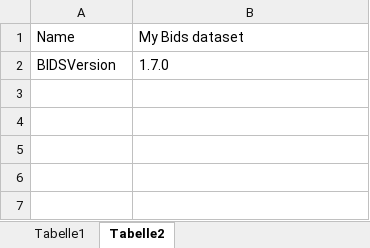
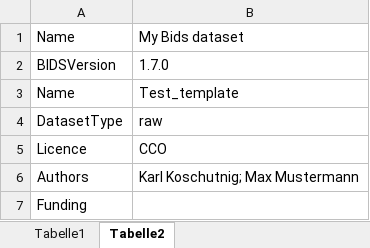
Before and after one commit to MRI-Lab-Graz/behave, an Excel workbook: data/template/participants_dataset.xlsx, sheet Tabelle2, drawn as a sheet; values as stored, in another font and other column widths than the file's, no borders; the diff names each change by its address in the sheet, - before the commit and + after, or states it on an @@ line.

```diff
--- a/data/template/participants_dataset.xlsx (sheet Tabelle2)
+++ b/data/template/participants_dataset.xlsx (sheet Tabelle2)
+row 3: Name | Test_template
+row 4: DatasetType | raw
+row 5: Licence | CCO
+row 6: Authors | Karl Koschutnig; Max Mustermann
+row 7: Funding
```
Also changed, not shown: 10 other files.
